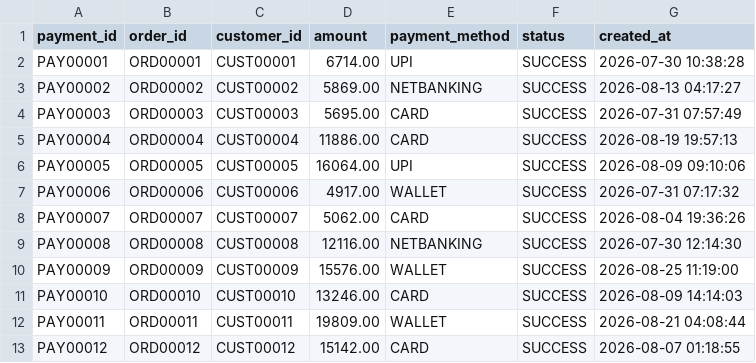
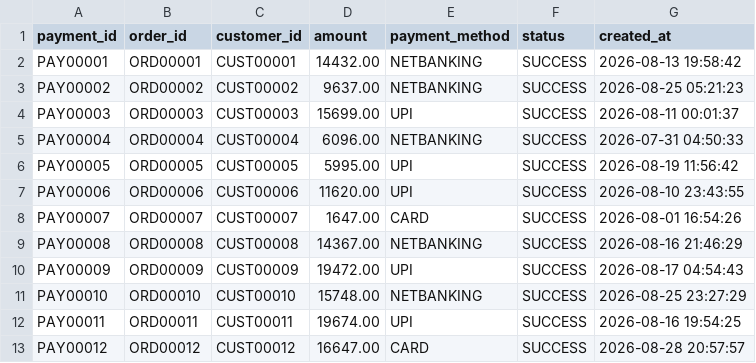
Before and after one commit to Ankit-pro908/ai-finance-controller, a CSV file: data/payments.csv, drawn as a sheet; only a part is shown; the diff covers the shown part only.

```diff
--- a/data/payments.csv
+++ b/data/payments.csv
@@ -1,13 +1,13 @@
 payment_id,order_id,customer_id,amount,payment_method,status,created_at
-PAY00001,ORD00001,CUST00001,6714.00,UPI,SUCCESS,2026-07-30 10:38:28
-PAY00002,ORD00002,CUST00002,5869.00,NETBANKING,SUCCESS,2026-08-13 04:17:27
-PAY00003,ORD00003,CUST00003,5695.00,CARD,SUCCESS,2026-07-31 07:57:49
-PAY00004,ORD00004,CUST00004,11886.00,CARD,SUCCESS,2026-08-19 19:57:13
-PAY00005,ORD00005,CUST00005,16064.00,UPI,SUCCESS,2026-08-09 09:10:06
-PAY00006,ORD00006,CUST00006,4917.00,WALLET,SUCCESS,2026-07-31 07:17:32
-PAY00007,ORD00007,CUST00007,5062.00,CARD,SUCCESS,2026-08-04 19:36:26
-PAY00008,ORD00008,CUST00008,12116.00,NETBANKING,SUCCESS,2026-07-30 12:14:30
-PAY00009,ORD00009,CUST00009,15576.00,WALLET,SUCCESS,2026-08-25 11:19:00
-PAY00010,ORD00010,CUST00010,13246.00,CARD,SUCCESS,2026-08-09 14:14:03
-PAY00011,ORD00011,CUST00011,19809.00,WALLET,SUCCESS,2026-08-21 04:08:44
-PAY00012,ORD00012,CUST00012,15142.00,CARD,SUCCESS,2026-08-07 01:18:55
+PAY00001,ORD00001,CUST00001,14432.00,NETBANKING,SUCCESS,2026-08-13 19:58:42
+PAY00002,ORD00002,CUST00002,9637.00,NETBANKING,SUCCESS,2026-08-25 05:21:23
+PAY00003,ORD00003,CUST00003,15699.00,UPI,SUCCESS,2026-08-11 00:01:37
+PAY00004,ORD00004,CUST00004,6096.00,NETBANKING,SUCCESS,2026-07-31 04:50:33
+PAY00005,ORD00005,CUST00005,5995.00,UPI,SUCCESS,2026-08-19 11:56:42
+PAY00006,ORD00006,CUST00006,11620.00,UPI,SUCCESS,2026-08-10 23:43:55
+PAY00007,ORD00007,CUST00007,1647.00,CARD,SUCCESS,2026-08-01 16:54:26
+PAY00008,ORD00008,CUST00008,14367.00,NETBANKING,SUCCESS,2026-08-16 21:46:29
+PAY00009,ORD00009,CUST00009,19472.00,UPI,SUCCESS,2026-08-17 04:54:43
+PAY00010,ORD00010,CUST00010,15748.00,NETBANKING,SUCCESS,2026-08-25 23:27:29
+PAY00011,ORD00011,CUST00011,19674.00,UPI,SUCCESS,2026-08-16 19:54:25
+PAY00012,ORD00012,CUST00012,16647.00,CARD,SUCCESS,2026-08-28 20:57:57
```
Also changed, not shown: 21 edited cells elsewhere in this file, data/customers.csv, data/ledger.csv, 9 other files.
